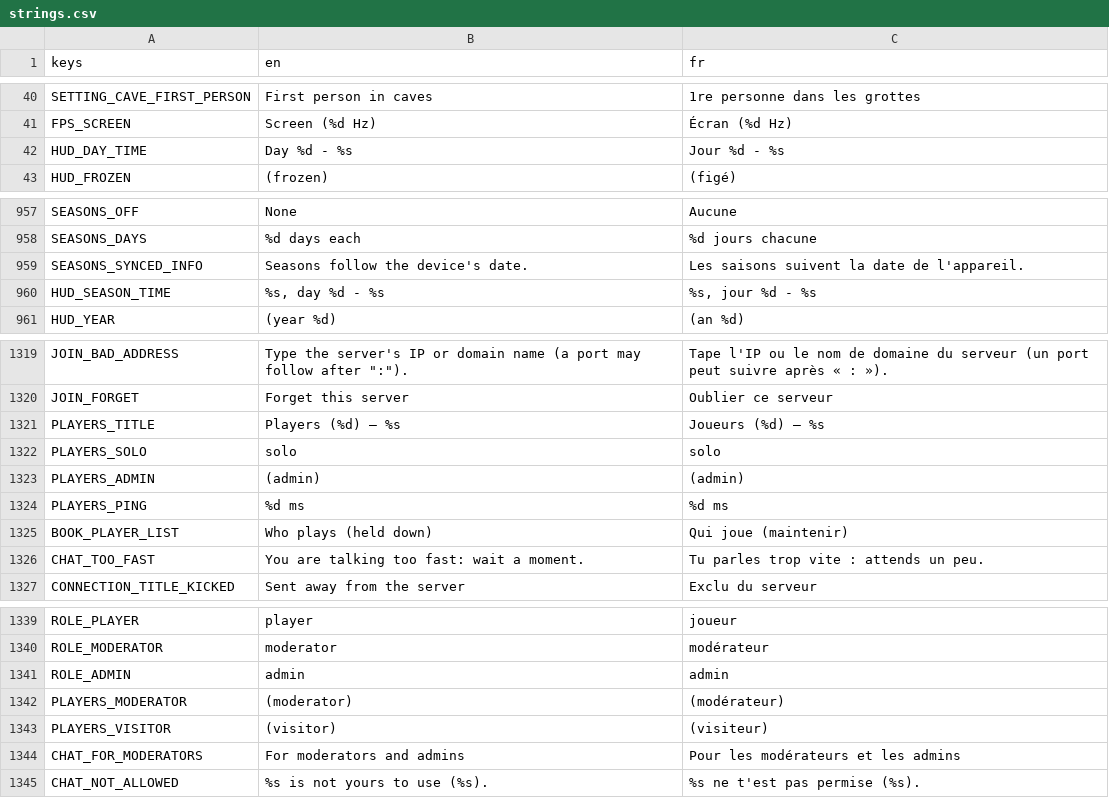
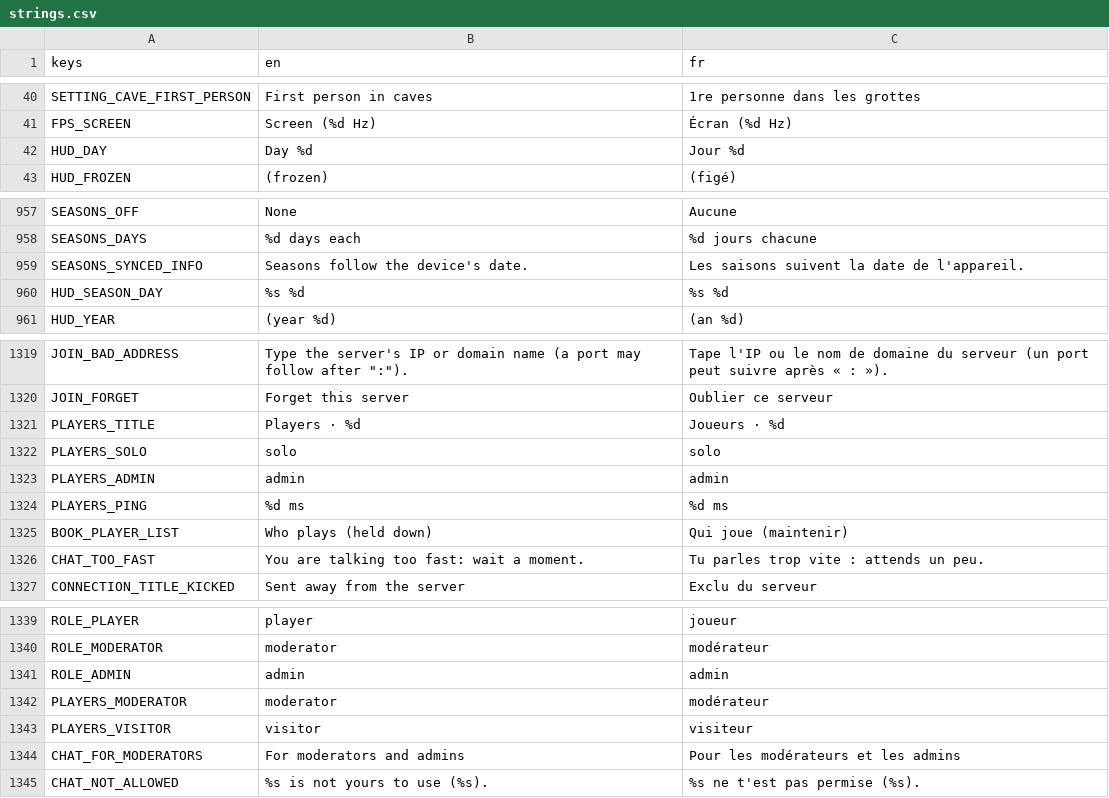
Before and after one commit to FrostTK/Leguitz, a CSV file: i18n/strings.csv, drawn as a sheet; only a part is shown, gaps mark what is left out.

```diff
--- a/i18n/strings.csv
+++ b/i18n/strings.csv
@@ -41,3 +41,3 @@ SETTING_CAVE_FIRST_PERSON,First person in caves,1re personne dans les grottes
 FPS_SCREEN,Screen (%d Hz),Écran (%d Hz)
-HUD_DAY_TIME,Day %d - %s,Jour %d - %s
+HUD_DAY,Day %d,Jour %d
 HUD_FROZEN,(frozen),(figé)
@@ -959,3 +959,3 @@ SEASONS_DAYS,%d days each,%d jours chacune
 SEASONS_SYNCED_INFO,Seasons follow the device's date.,Les saisons suivent la date de l'appareil.
-HUD_SEASON_TIME,"%s, day %d - %s","%s, jour %d - %s"
+HUD_SEASON_DAY,%s %d,%s %d
 HUD_YEAR,(year %d),(an %d)
@@ -1320,5 +1320,5 @@ JOIN_BAD_ADDRESS,"Type the server's IP or domain name (a port may follow after "
 JOIN_FORGET,Forget this server,Oublier ce serveur
-PLAYERS_TITLE,Players (%d) — %s,Joueurs (%d) — %s
+PLAYERS_TITLE,Players · %d,Joueurs · %d
 PLAYERS_SOLO,solo,solo
-PLAYERS_ADMIN,(admin),(admin)
+PLAYERS_ADMIN,admin,admin
 PLAYERS_PING,%d ms,%d ms
@@ -1341,4 +1341,4 @@ ROLE_MODERATOR,moderator,modérateur
 ROLE_ADMIN,admin,admin
-PLAYERS_MODERATOR,(moderator),(modérateur)
-PLAYERS_VISITOR,(visitor),(visiteur)
+PLAYERS_MODERATOR,moderator,modérateur
+PLAYERS_VISITOR,visitor,visiteur
 CHAT_FOR_MODERATORS,For moderators and admins,Pour les modérateurs et les admins
```
Also changed, not shown: 21 other files.
